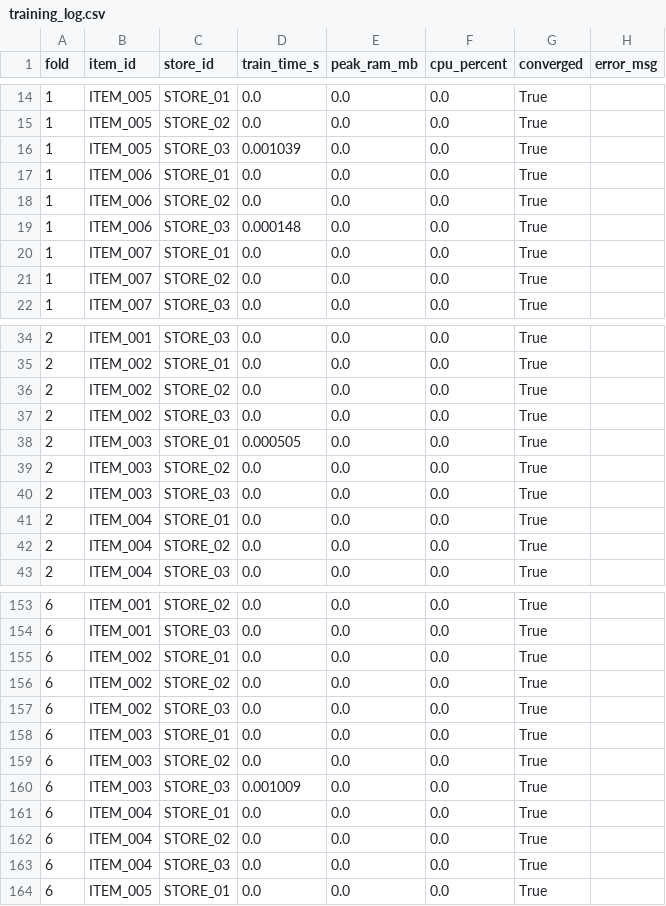
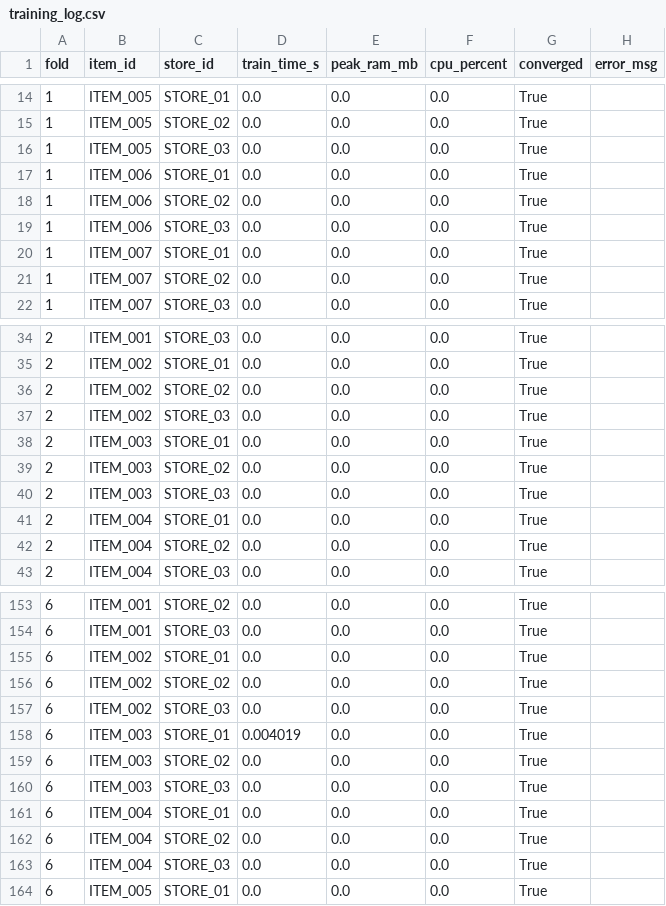
Before and after one commit to manhabc150799/forecast-retail-product-demand, a CSV file: results/naive/phase1/training_log.csv, drawn as a sheet; only a part is shown, gaps mark what is left out.

```diff
--- a/results/naive/phase1/training_log.csv
+++ b/results/naive/phase1/training_log.csv
@@ -15,6 +15,6 @@ fold,item_id,store_id,train_time_s,peak_ram_mb,cpu_percent,converged,error_msg
 1,ITEM_005,STORE_02,0.0,0.0,0.0,True,
-1,ITEM_005,STORE_03,0.001039,0.0,0.0,True,
+1,ITEM_005,STORE_03,0.0,0.0,0.0,True,
 1,ITEM_006,STORE_01,0.0,0.0,0.0,True,
 1,ITEM_006,STORE_02,0.0,0.0,0.0,True,
-1,ITEM_006,STORE_03,0.000148,0.0,0.0,True,
+1,ITEM_006,STORE_03,0.0,0.0,0.0,True,
 1,ITEM_007,STORE_01,0.0,0.0,0.0,True,
@@ -37,3 +37,3 @@ fold,item_id,store_id,train_time_s,peak_ram_mb,cpu_percent,converged,error_msg
 2,ITEM_002,STORE_03,0.0,0.0,0.0,True,
-2,ITEM_003,STORE_01,0.000505,0.0,0.0,True,
+2,ITEM_003,STORE_01,0.0,0.0,0.0,True,
 2,ITEM_003,STORE_02,0.0,0.0,0.0,True,
@@ -157,5 +157,5 @@ fold,item_id,store_id,train_time_s,peak_ram_mb,cpu_percent,converged,error_msg
 6,ITEM_002,STORE_03,0.0,0.0,0.0,True,
-6,ITEM_003,STORE_01,0.0,0.0,0.0,True,
+6,ITEM_003,STORE_01,0.004019,0.0,0.0,True,
 6,ITEM_003,STORE_02,0.0,0.0,0.0,True,
-6,ITEM_003,STORE_03,0.001009,0.0,0.0,True,
+6,ITEM_003,STORE_03,0.0,0.0,0.0,True,
 6,ITEM_004,STORE_01,0.0,0.0,0.0,True,
```
Also changed, not shown: results/lstm/phase1/predictions.csv, results/lstm/phase1/training_log.csv, 17 other files.
